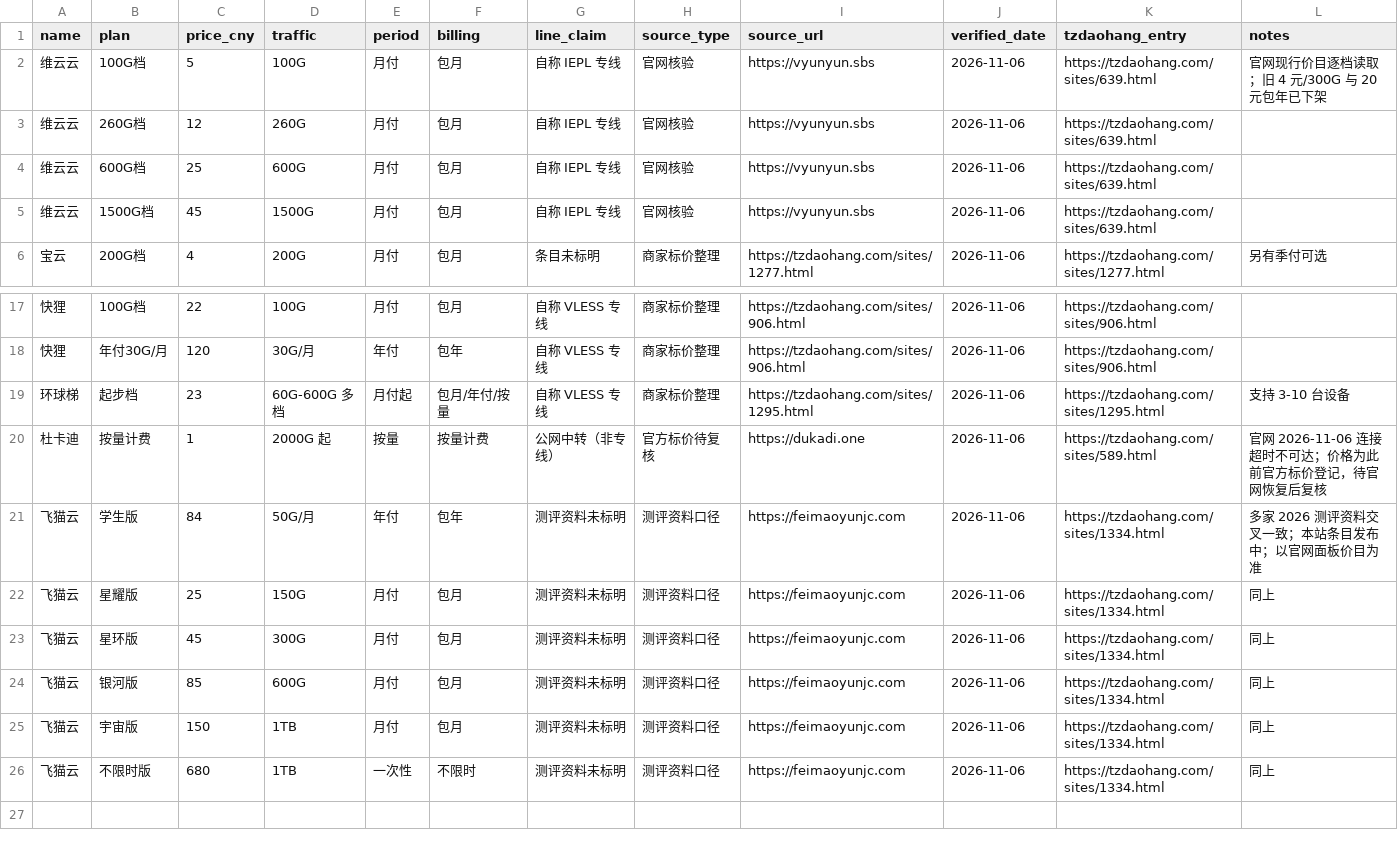
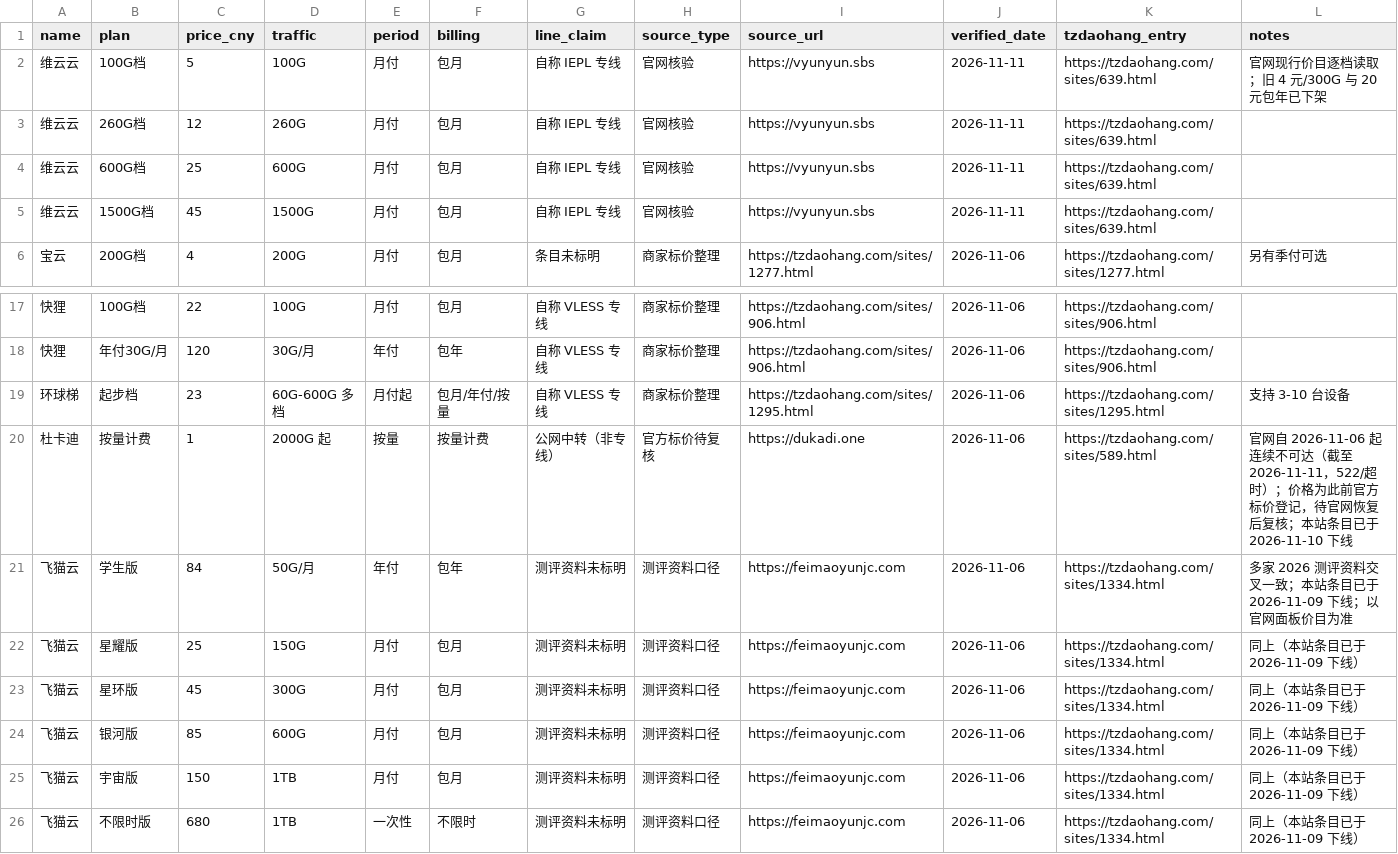
Before and after one commit to rrhjo/airport-price-list, a CSV file: data/airports.csv, drawn as a sheet; only a part is shown, gaps mark what is left out; the diff names each change by its address in the sheet, - before the commit and + after, or states it on an @@ line.

Commit message:
数据同步 2026-11-11：维云云复核日期更新、二猫云/闪电鼠换址登记、杜卡迪/飞猫云条目下线标注

```diff
--- a/data/airports.csv
+++ b/data/airports.csv
-J2:J5 (verified_date): 2026-11-06
+J2:J5 (verified_date): 2026-11-11
-L20 (notes): 官网 2026-11-06 连接超时不可达；价格为此前官方标价登记，待官网恢复后复核
+L20 (notes): 官网自 2026-11-06 起连续不可达（截至 2026-11-11，522/超时）；价格为此前官方标价登记，待官网恢复后复核；本站条目已于 2026-11-10 下线
-L21 (notes): 多家 2026 测评资料交叉一致；本站条目发布中；以官网面板价目为准
+L21 (notes): 多家 2026 测评资料交叉一致；本站条目已于 2026-11-09 下线；以官网面板价目为准
-L22:L26 (notes): 同上
+L22:L26 (notes): 同上（本站条目已于 2026-11-09 下线）
```
